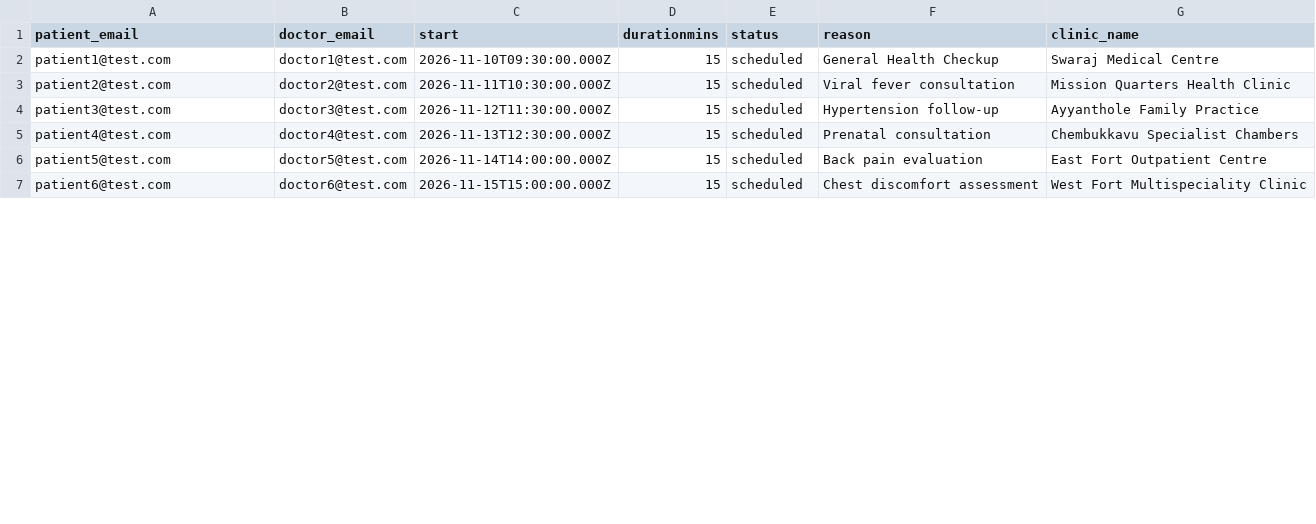
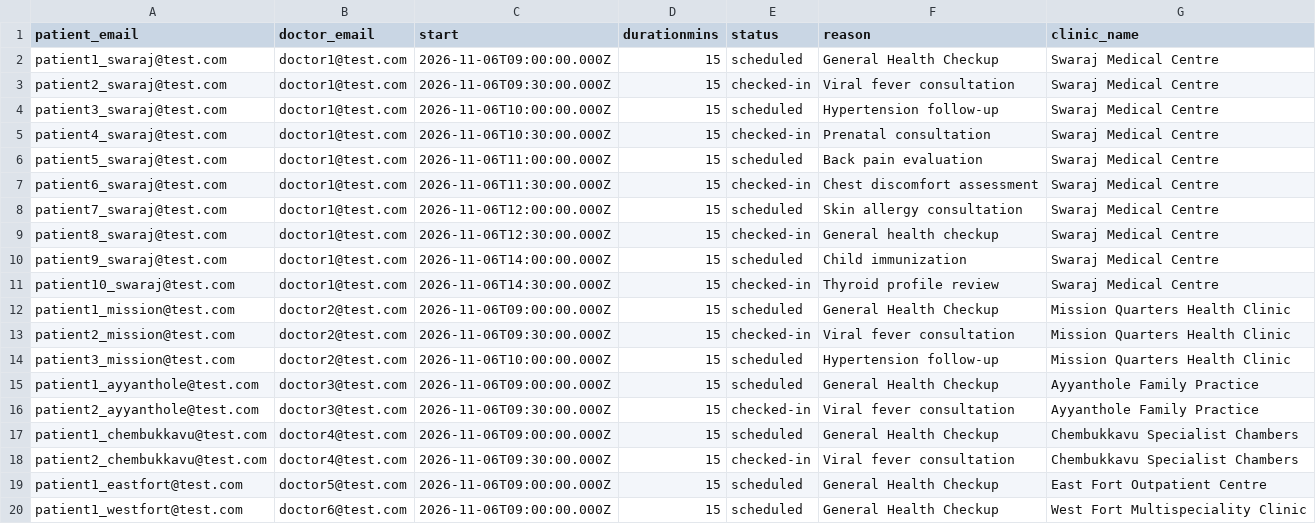
Before and after one commit to lakshmistoresonline-afk/JeevanCare, a CSV file: docs/Thrissur_City_Appointments_Import.csv, drawn as a sheet; only a part is shown; the diff covers the shown part only.

```diff
--- a/docs/Thrissur_City_Appointments_Import.csv
+++ b/docs/Thrissur_City_Appointments_Import.csv
@@ -1,7 +1,20 @@
 patient_email,doctor_email,start,durationmins,status,reason,clinic_name
-"patient1@test.com","doctor1@test.com","2026-11-10T09:30:00.000Z",15,"scheduled","General Health Checkup","Swaraj Medical Centre"
-"patient2@test.com","doctor2@test.com","2026-11-11T10:30:00.000Z",15,"scheduled","Viral fever consultation","Mission Quarters Health Clinic"
-"patient3@test.com","doctor3@test.com","2026-11-12T11:30:00.000Z",15,"scheduled","Hypertension follow-up","Ayyanthole Family Practice"
-"patient4@test.com","doctor4@test.com","2026-11-13T12:30:00.000Z",15,"scheduled","Prenatal consultation","Chembukkavu Specialist Chambers"
-"patient5@test.com","doctor5@test.com","2026-11-14T14:00:00.000Z",15,"scheduled","Back pain evaluation","East Fort Outpatient Centre"
-"patient6@test.com","doctor6@test.com","2026-11-15T15:00:00.000Z",15,"scheduled","Chest discomfort assessment","West Fort Multispeciality Clinic"
+"patient1_swaraj@test.com","doctor1@test.com","2026-11-06T09:00:00.000Z",15,"scheduled","General Health Checkup","Swaraj Medical Centre"
+"patient2_swaraj@test.com","doctor1@test.com","2026-11-06T09:30:00.000Z",15,"checked-in","Viral fever consultation","Swaraj Medical Centre"
+"patient3_swaraj@test.com","doctor1@test.com","2026-11-06T10:00:00.000Z",15,"scheduled","Hypertension follow-up","Swaraj Medical Centre"
+"patient4_swaraj@test.com","doctor1@test.com","2026-11-06T10:30:00.000Z",15,"checked-in","Prenatal consultation","Swaraj Medical Centre"
+"patient5_swaraj@test.com","doctor1@test.com","2026-11-06T11:00:00.000Z",15,"scheduled","Back pain evaluation","Swaraj Medical Centre"
+"patient6_swaraj@test.com","doctor1@test.com","2026-11-06T11:30:00.000Z",15,"checked-in","Chest discomfort assessment","Swaraj Medical Centre"
+"patient7_swaraj@test.com","doctor1@test.com","2026-11-06T12:00:00.000Z",15,"scheduled","Skin allergy consultation","Swaraj Medical Centre"
+"patient8_swaraj@test.com","doctor1@test.com","2026-11-06T12:30:00.000Z",15,"checked-in","General health checkup","Swaraj Medical Centre"
+"patient9_swaraj@test.com","doctor1@test.com","2026-11-06T14:00:00.000Z",15,"scheduled","Child immunization","Swaraj Medical Centre"
+"patient10_swaraj@test.com","doctor1@test.com","2026-11-06T14:30:00.000Z",15,"checked-in","Thyroid profile review","Swaraj Medical Centre"
+"patient1_mission@test.com","doctor2@test.com","2026-11-06T09:00:00.000Z",15,"scheduled","General Health Checkup","Mission Quarters Health Clinic"
+"patient2_mission@test.com","doctor2@test.com","2026-11-06T09:30:00.000Z",15,"checked-in","Viral fever consultation","Mission Quarters Health Clinic"
+"patient3_mission@test.com","doctor2@test.com","2026-11-06T10:00:00.000Z",15,"scheduled","Hypertension follow-up","Mission Quarters Health Clinic"
+"patient1_ayyanthole@test.com","doctor3@test.com","2026-11-06T09:00:00.000Z",15,"scheduled","General Health Checkup","Ayyanthole Family Practice"
+"patient2_ayyanthole@test.com","doctor3@test.com","2026-11-06T09:30:00.000Z",15,"checked-in","Viral fever consultation","Ayyanthole Family Practice"
+"patient1_chembukkavu@test.com","doctor4@test.com","2026-11-06T09:00:00.000Z",15,"scheduled","General Health Checkup","Chembukkavu Specialist Chambers"
+"patient2_chembukkavu@test.com","doctor4@test.com","2026-11-06T09:30:00.000Z",15,"checked-in","Viral fever consultation","Chembukkavu Specialist Chambers"
+"patient1_eastfort@test.com","doctor5@test.com","2026-11-06T09:00:00.000Z",15,"scheduled","General Health Checkup","East Fort Outpatient Centre"
+"patient1_westfort@test.com","doctor6@test.com","2026-11-06T09:00:00.000Z",15,"scheduled","General Health Checkup","West Fort Multispeciality Clinic"
```
Also changed, not shown: 12 edited cells elsewhere in this file, docs/Thrissur_City_Clinics_Import.csv, docs/Thrissur_City_Patients_Import.csv, 2 other files.
